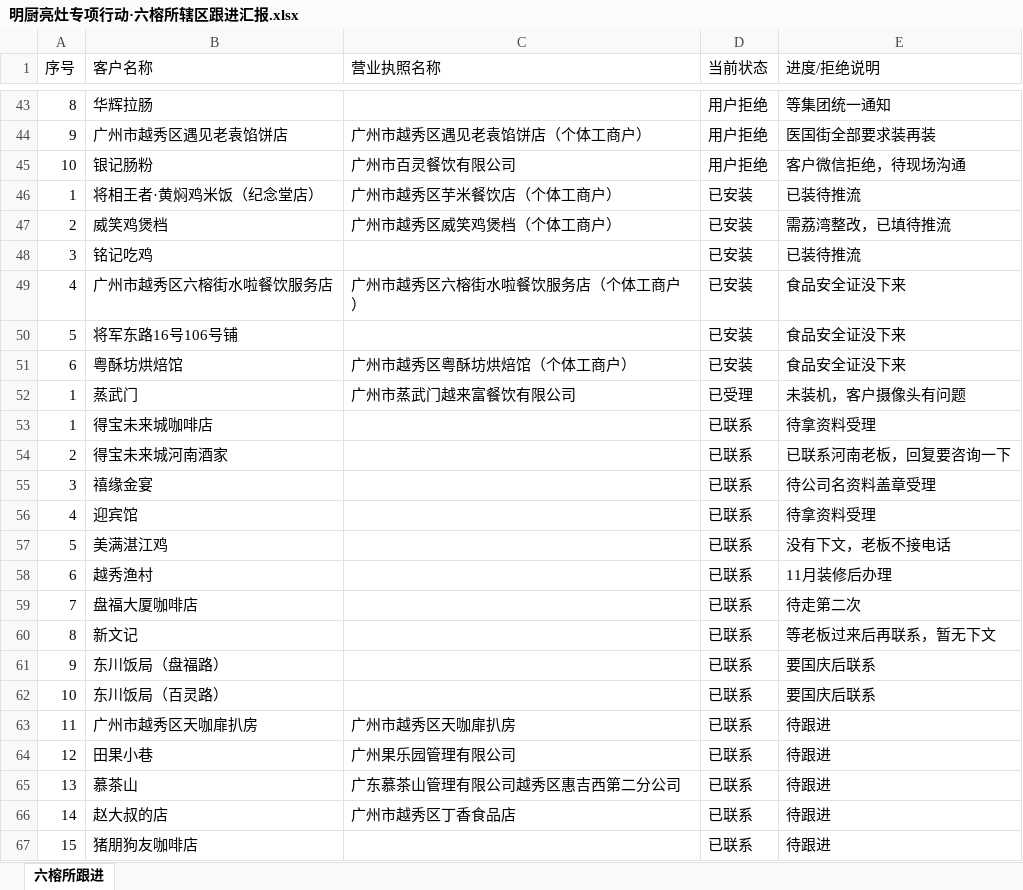
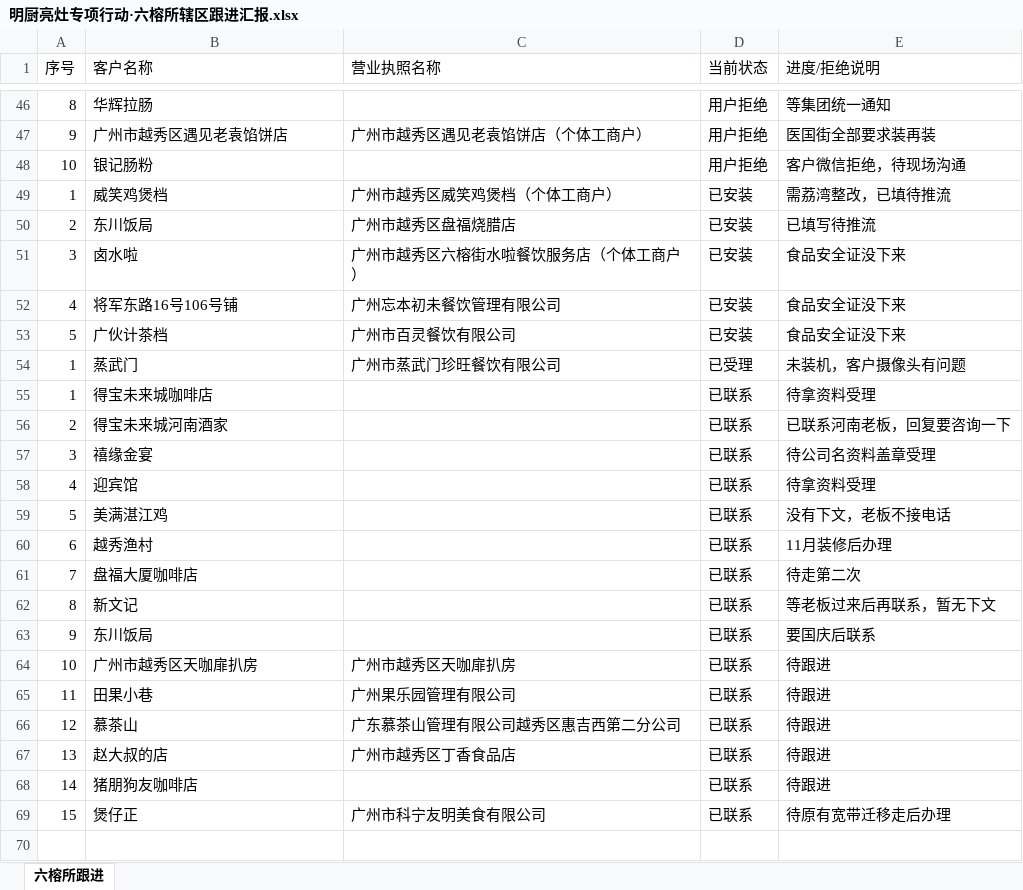
Before and after one commit to wujiezhang2017/mingchu-report, an Excel workbook: 明厨亮灶专项行动·六榕所辖区跟进汇报.xlsx, sheet 六榕所跟进, drawn as a sheet; only a part is shown, gaps mark what is left out; values as stored, in another font and other column widths than the file's, no borders; removed rows and columns are numbered as before the commit, all else as after; the diff covers the shown part only; the diff names each change by its address in the sheet, - before the commit and + after, or states it on an @@ line.

```diff
--- a/明厨亮灶专项行动·六榕所辖区跟进汇报.xlsx (sheet 六榕所跟进)
+++ b/明厨亮灶专项行动·六榕所辖区跟进汇报.xlsx (sheet 六榕所跟进)
-C48 (营业执照名称): 广州市百灵餐饮有限公司
+C48 (营业执照名称): (empty)
-row 46: 1 | 将相王者·黄焖鸡米饭（纪念堂店） | 广州市越秀区芋米餐饮店（个体工商户） | 已安装 | 已装待推流
-A49 (序号): 2
+A49 (序号): 1
-row 48: 3 | 铭记吃鸡 |  | 已安装 | 已装待推流
+row 50: 2 | 东川饭局 | 广州市越秀区盘福烧腊店 | 已安装 | 已填写待推流
-A51 (序号): 4
+A51 (序号): 3
-B51 (客户名称): 广州市越秀区六榕街水啦餐饮服务店
+B51 (客户名称): 卤水啦
-A52 (序号): 5
+A52 (序号): 4
-C52 (营业执照名称): (empty)
+C52 (营业执照名称): 广州忘本初未餐饮管理有限公司
-row 51: 6 | 粤酥坊烘焙馆 | 广州市越秀区粤酥坊烘焙馆（个体工商户） | 已安装 | 食品安全证没下来
+row 53: 5 | 广伙计茶档 | 广州市百灵餐饮有限公司 | 已安装 | 食品安全证没下来
-C54 (营业执照名称): 广州市蒸武门越来富餐饮有限公司
+C54 (营业执照名称): 广州市蒸武门珍旺餐饮有限公司
-B63 (客户名称): 东川饭局（盘福路）
+B63 (客户名称): 东川饭局
-row 62: 10 | 东川饭局（百灵路） |  | 已联系 | 要国庆后联系
-A64 (序号): 11
+A64 (序号): 10
-A65 (序号): 12
+A65 (序号): 11
-A66 (序号): 13
+A66 (序号): 12
-A67 (序号): 14
+A67 (序号): 13
-A68 (序号): 15
+A68 (序号): 14
+row 69: 15 | 煲仔正 | 广州市科宁友明美食有限公司 | 已联系 | 待原有宽带迁移走后办理
```
Also changed, not shown: 3 added rows and 24 edited cells elsewhere in this sheet.
